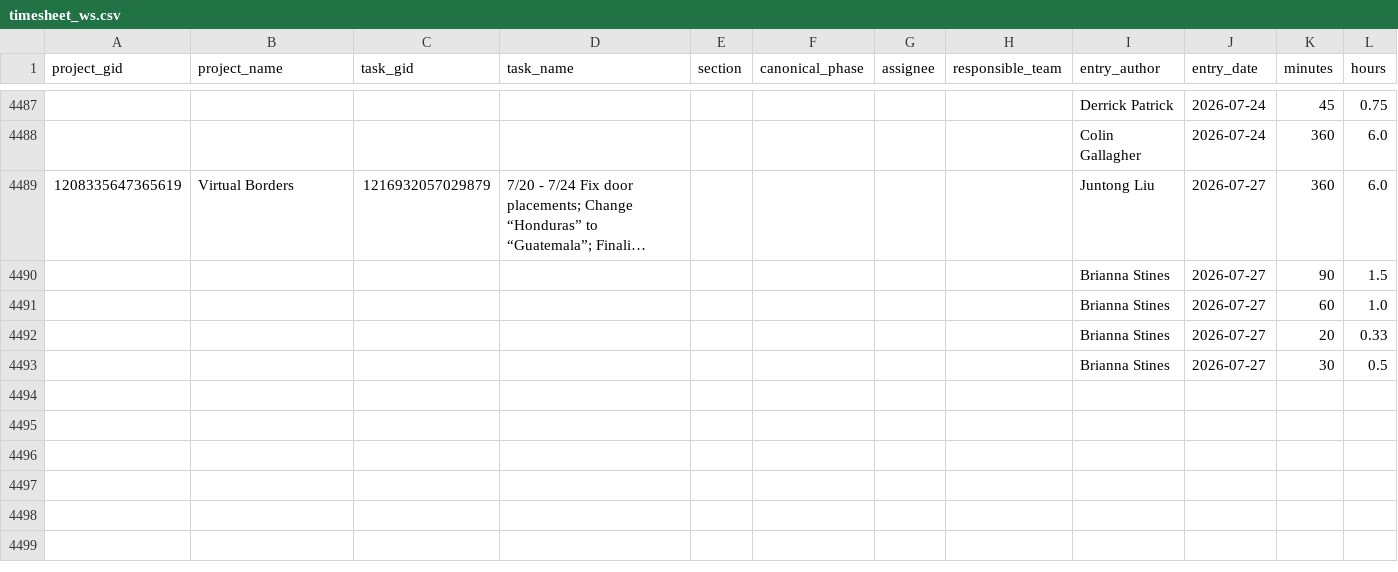
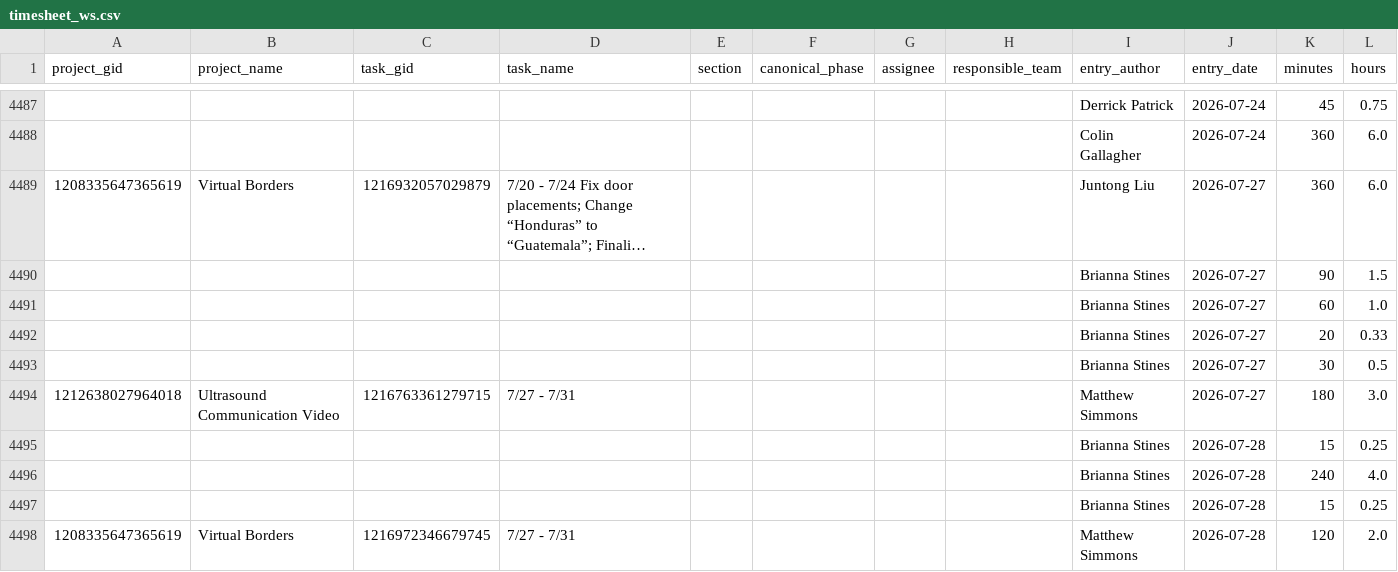
Before and after one commit to ND-Learning/FacultyOnboardingGuide, a CSV file: data_all/timesheet_ws.csv, drawn as a sheet; only a part is shown, gaps mark what is left out; long unchanged cells end in ….

```diff
--- a/data_all/timesheet_ws.csv
+++ b/data_all/timesheet_ws.csv
@@ -4493 +4493,6 @@ project_gid,project_name,task_gid,task_name,section,canonical_phase,assignee,res
 ,,,,,,,,Brianna Stines,2026-07-27,30,0.5
+1212638027964018,Ultrasound Communication Video,1216763361279715,7/27 - 7/31,,,,,Matthew Simmons,2026-07-27,180,3.0
+,,,,,,,,Brianna Stines,2026-07-28,15,0.25
+,,,,,,,,Brianna Stines,2026-07-28,240,4.0
+,,,,,,,,Brianna Stines,2026-07-28,15,0.25
+1208335647365619,Virtual Borders,1216972346679745,7/27 - 7/31,,,,,Matthew Simmons,2026-07-28,120,2.0
```
Also changed, not shown: data_all/derived/archetypes.csv, data_all/derived/audit_coverage.csv, 17 other files.
